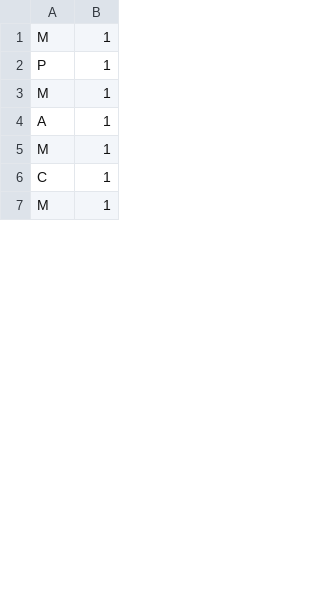
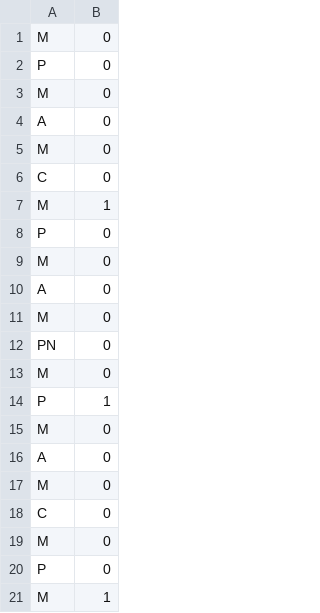
Before and after one commit to HenriqueZarpo/LoadBigXanadu, a CSV file: Ordenacao/architecturepacote.csv, drawn as a sheet; only a part is shown; the shorter side is filled out with more unchanged rows; the diff covers the shown part only.

```diff
--- a/Ordenacao/architecturepacote.csv
+++ b/Ordenacao/architecturepacote.csv
@@ -1,3 +1,21 @@
+M,0
+P,0
+M,0
+A,0
+M,0
+C,0
 M,1
+P,0
+M,0
+A,0
+M,0
+PN,0
+M,0
 P,1
+M,0
+A,0
+M,0
+C,0
+M,0
+P,0
 M,1
```
Also changed, not shown: 24 added rows, 42 removed rows and 1 edited cell elsewhere in this file, Ordenacao/architecture.csv.
